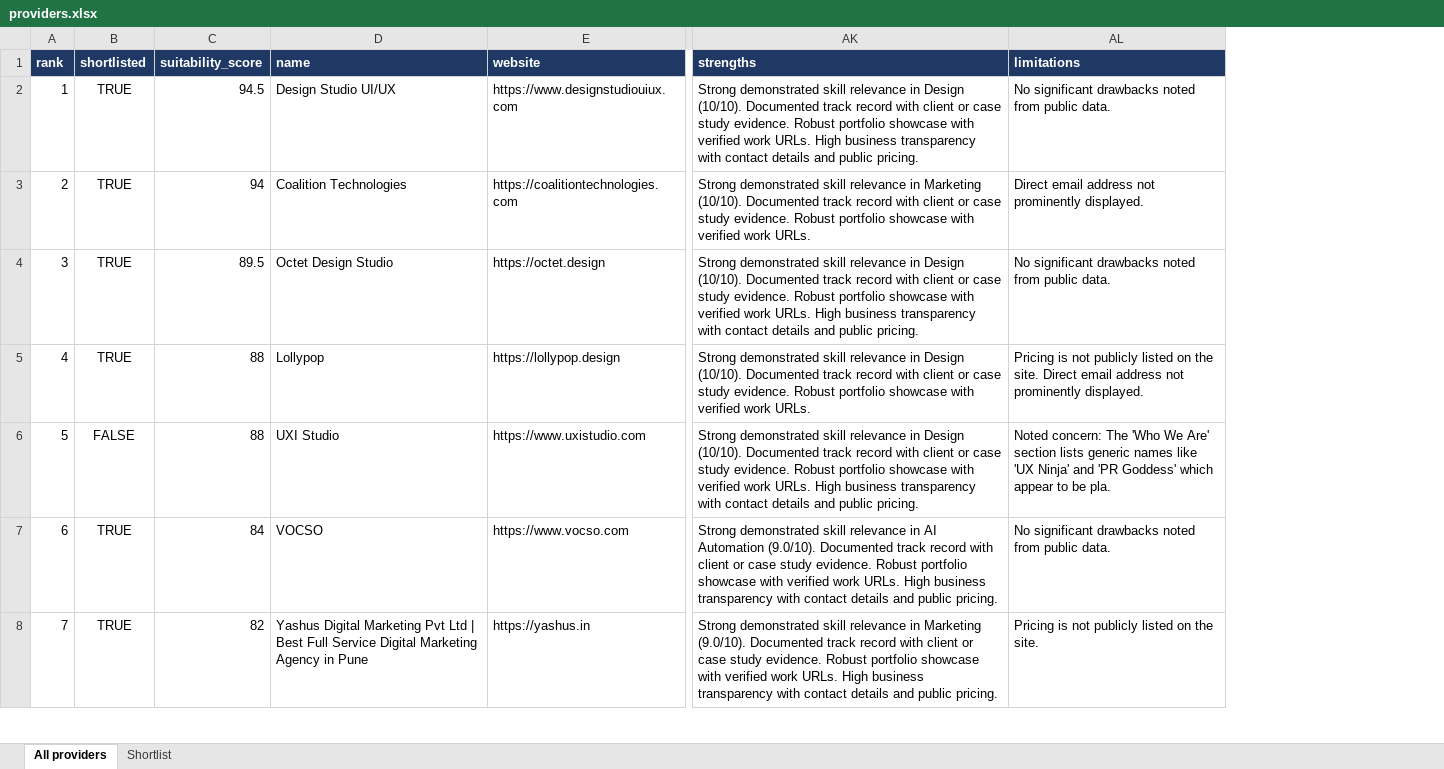
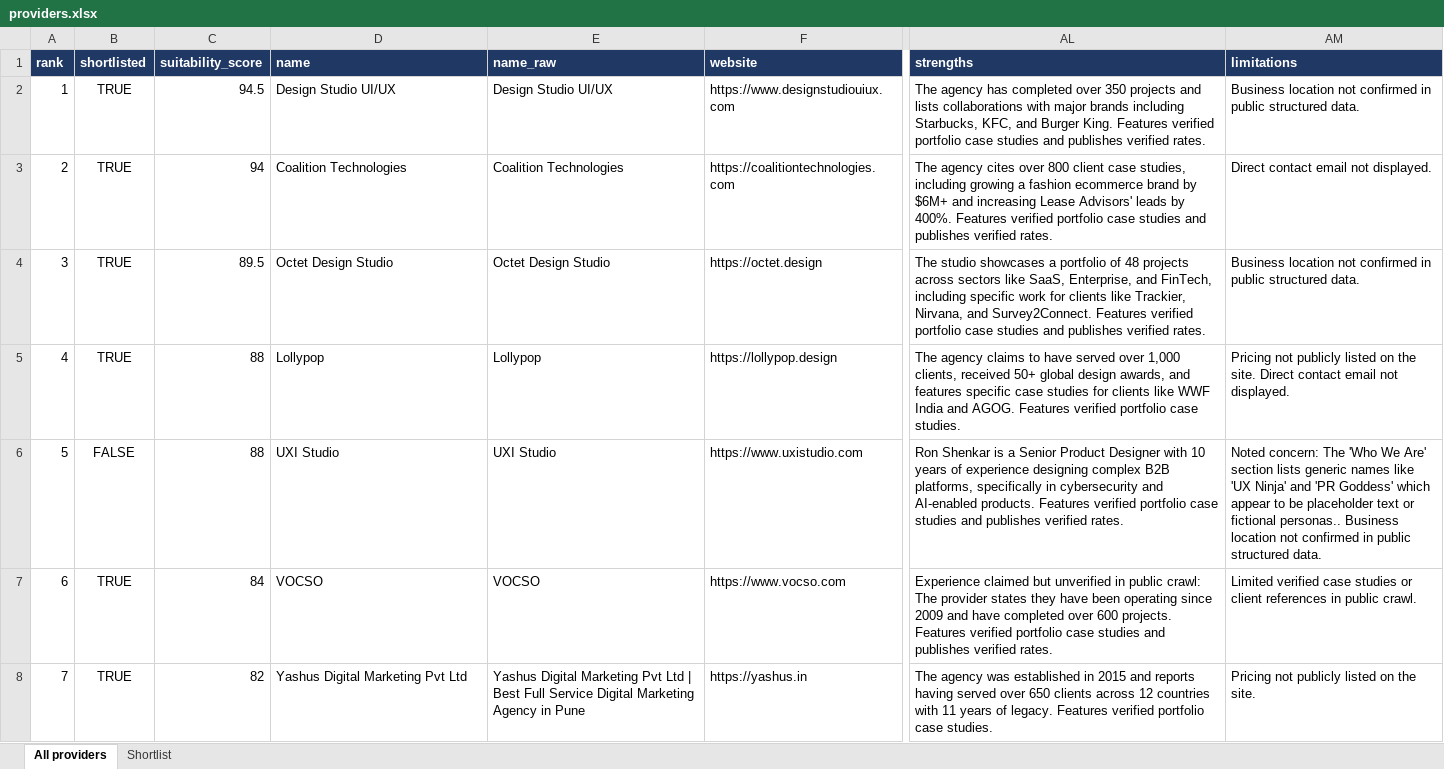
Before and after one commit to YAP545/provider-finder, an Excel workbook: data/providers.xlsx, sheet All providers, drawn as a sheet; only a part is shown, gaps mark what is left out; values as stored, in another font and other column widths than the file's, no borders; addresses are those after the commit; the diff covers the shown part only; the diff names each change by its address in the sheet, - before the commit and + after, or states it on an @@ line.

Commit message:
Improve shortlist accuracy and clean names

```diff
--- a/data/providers.xlsx (sheet All providers)
+++ b/data/providers.xlsx (sheet All providers)
+column E (name_raw), rows 2-8: Design Studio UI/UX | Coalition Technologies | Octet Design Studio | Lollypop | UXI Studio | VOCSO | Yashus Digital Marketing Pvt Ltd | Best Full Service Digital Marketing Agency in Pune
-AL2 (strengths): Strong demonstrated skill relevance in Design (10/10). Documented track record with client or case study evidence. Robust portfolio showcase with verified work URLs. High business transparency with contact details and public pricing.
+AL2 (strengths): The agency has completed over 350 projects and lists collaborations with major brands including Starbucks, KFC, and Burger King. Features verified portfolio case studies and publishes verified rates.
-AM2 (limitations): No significant drawbacks noted from public data.
+AM2 (limitations): Business location not confirmed in public structured data.
-AL3 (strengths): Strong demonstrated skill relevance in Marketing (10/10). Documented track record with client or case study evidence. Robust portfolio showcase with verified work URLs.
+AL3 (strengths): The agency cites over 800 client case studies, including growing a fashion ecommerce brand by $6M+ and increasing Lease Advisors' leads by 400%. Features verified portfolio case studies and publishes verified rates.
-AM3 (limitations): Direct email address not prominently displayed.
+AM3 (limitations): Direct contact email not displayed.
-AL4 (strengths): Strong demonstrated skill relevance in Design (10/10). Documented track record with client or case study evidence. Robust portfolio showcase with verified work URLs. High business transparency with contact details and public pricing.
+AL4 (strengths): The studio showcases a portfolio of 48 projects across sectors like SaaS, Enterprise, and FinTech, including specific work for clients like Trackier, Nirvana, and Survey2Connect. Features verified portfolio case studies and publishes verified rates.
-AM4 (limitations): No significant drawbacks noted from public data.
+AM4 (limitations): Business location not confirmed in public structured data.
-AL5 (strengths): Strong demonstrated skill relevance in Design (10/10). Documented track record with client or case study evidence. Robust portfolio showcase with verified work URLs.
+AL5 (strengths): The agency claims to have served over 1,000 clients, received 50+ global design awards, and features specific case studies for clients like WWF India and AGOG. Features verified portfolio case studies.
-AM5 (limitations): Pricing is not publicly listed on the site. Direct email address not prominently displayed.
+AM5 (limitations): Pricing not publicly listed on the site. Direct contact email not displayed.
-AL6 (strengths): Strong demonstrated skill relevance in Design (10/10). Documented track record with client or case study evidence. Robust portfolio showcase with verified work URLs. High business transparency with contact details and public pricing.
+AL6 (strengths): Ron Shenkar is a Senior Product Designer with 10 years of experience designing complex B2B platforms, specifically in cybersecurity and AI-enabled products. Features verified portfolio case studies and publishes verified rates.
-AM6 (limitations): …to be pla.
+AM6 (limitations): …to be placeholder text or fictional personas.. Business location not confirmed in public structured data.
-AL7 (strengths): Strong demonstrated skill relevance in AI Automation (9.0/10). Documented track record with client or case study evidence. Robust portfolio showcase with verified work URLs. High business transparency with contact details and public pricing.
+AL7 (strengths): Experience claimed but unverified in public crawl: The provider states they have been operating since 2009 and have completed over 600 projects. Features verified portfolio case studies and publishes verified rates.
-AM7 (limitations): No significant drawbacks noted from public data.
+AM7 (limitations): Limited verified case studies or client references in public crawl.
-D8 (name): …Pvt Ltd | Best Full Service Digital Marketing Agency in Pune
+D8 (name): …Pvt Ltd
-AL8 (strengths): Strong demonstrated skill relevance in Marketing (9.0/10). Documented track record with client or case study evidence. Robust portfolio showcase with verified work URLs. High business transparency with contact details and public pricing.
+AL8 (strengths): The agency was established in 2015 and reports having served over 650 clients across 12 countries with 11 years of legacy. Features verified portfolio case studies.
-AM8 (limitations): Pricing is not publicly listed on the site.
+AM8 (limitations): Pricing not publicly listed on the site.
```
Also changed, not shown: 97 edited cells elsewhere in this sheet, sheet Shortlist, 5 other files.
